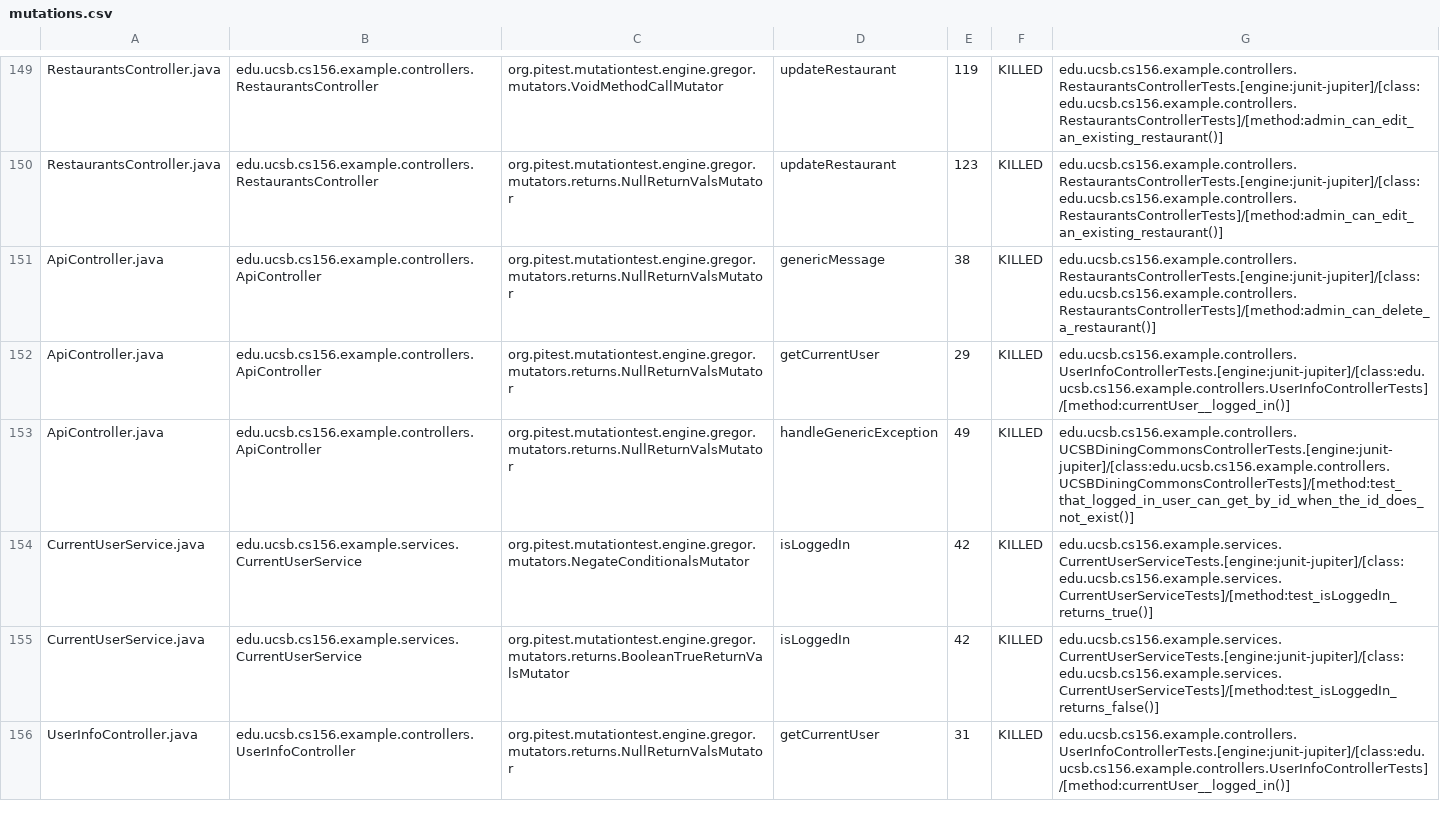
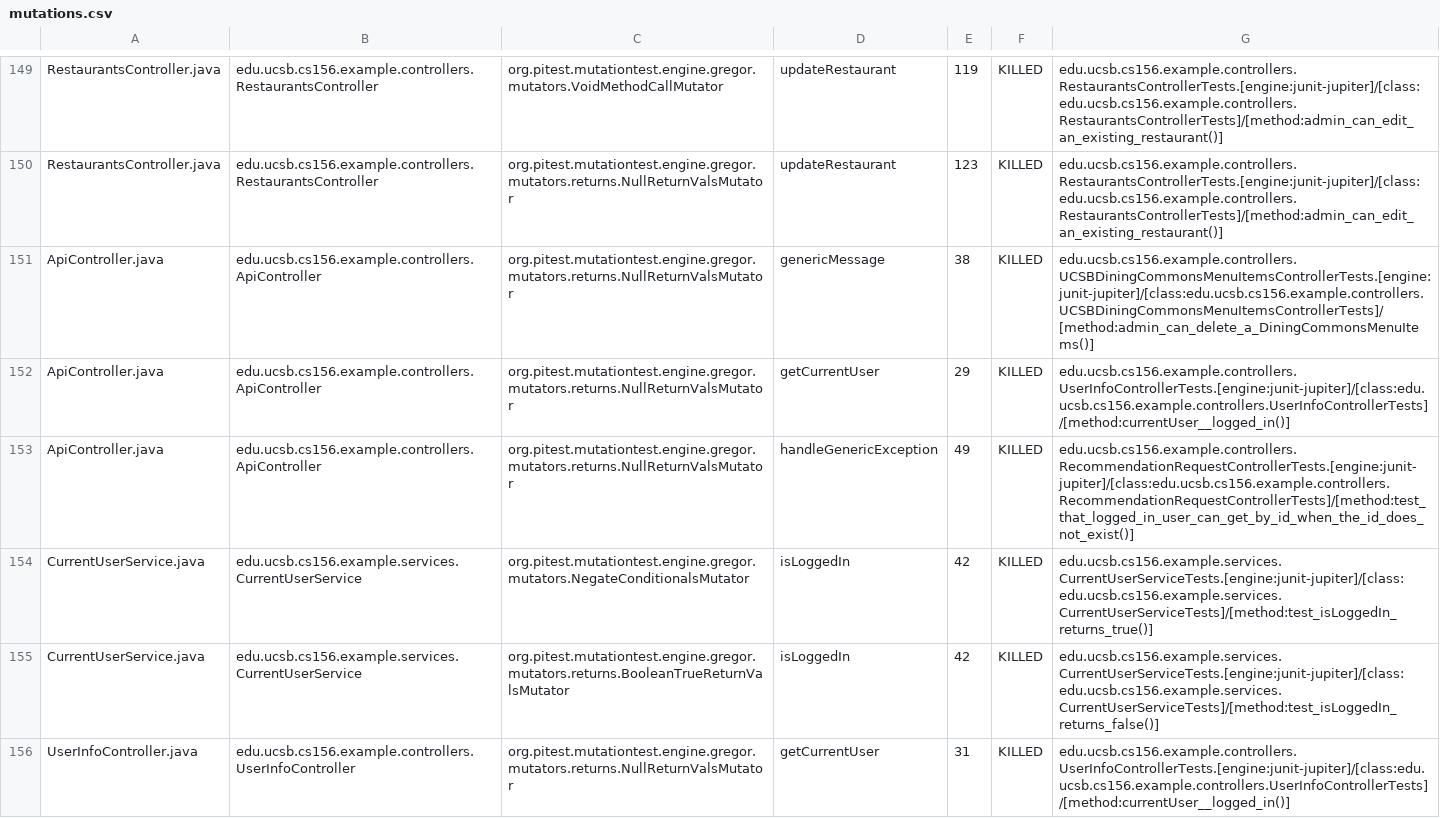
Before and after one commit to ucsb-cs156-f24/team02-f24-02, a CSV file: pitest/mutations.csv, drawn as a sheet; only a part is shown, gaps mark what is left out.

Commit message:
Deploying to gh-pages from @ ucsb-cs156-f24/team02-f24-02@61a1e8470d6e1dfe52d4545167486fd265eaff29 🚀

```diff
--- a/pitest/mutations.csv
+++ b/pitest/mutations.csv
@@ -150,5 +150,5 @@ RestaurantsController.java,edu.ucsb.cs156.example.controllers.RestaurantsControl
 RestaurantsController.java,edu.ucsb.cs156.example.controllers.RestaurantsController,org.pitest.mutationtest.engine.gregor.mutators.returns.NullReturnValsMutator,updateRestaurant,123,KILLED,edu.ucsb.cs156.example.controllers.RestaurantsControllerTests.[engine:junit-jupiter]/[class:edu.ucsb.cs156.example.controllers.RestaurantsControllerTests]/[method:admin_can_edit_an_existing_restaurant()]
-ApiController.java,edu.ucsb.cs156.example.controllers.ApiController,org.pitest.mutationtest.engine.gregor.mutators.returns.NullReturnValsMutator,genericMessage,38,KILLED,edu.ucsb.cs156.example.controllers.RestaurantsControllerTests.[engine:junit-jupiter]/[class:edu.ucsb.cs156.example.controllers.RestaurantsControllerTests]/[method:admin_can_delete_a_restaurant()]
+ApiController.java,edu.ucsb.cs156.example.controllers.ApiController,org.pitest.mutationtest.engine.gregor.mutators.returns.NullReturnValsMutator,genericMessage,38,KILLED,edu.ucsb.cs156.example.controllers.UCSBDiningCommonsMenuItemsControllerTests.[engine:junit-jupiter]/[class:edu.ucsb.cs156.example.controllers.UCSBDiningCommonsMenuItemsControllerTests]/[method:admin_can_delete_a_DiningCommonsMenuItems()]
 ApiController.java,edu.ucsb.cs156.example.controllers.ApiController,org.pitest.mutationtest.engine.gregor.mutators.returns.NullReturnValsMutator,getCurrentUser,29,KILLED,edu.ucsb.cs156.example.controllers.UserInfoControllerTests.[engine:junit-jupiter]/[class:edu.ucsb.cs156.example.controllers.UserInfoControllerTests]/[method:currentUser__logged_in()]
-ApiController.java,edu.ucsb.cs156.example.controllers.ApiController,org.pitest.mutationtest.engine.gregor.mutators.returns.NullReturnValsMutator,handleGenericException,49,KILLED,edu.ucsb.cs156.example.controllers.UCSBDiningCommonsControllerTests.[engine:junit-jupiter]/[class:edu.ucsb.cs156.example.controllers.UCSBDiningCommonsControllerTests]/[method:test_that_logged_in_user_can_get_by_id_when_the_id_does_not_exist()]
+ApiController.java,edu.ucsb.cs156.example.controllers.ApiController,org.pitest.mutationtest.engine.gregor.mutators.returns.NullReturnValsMutator,handleGenericException,49,KILLED,edu.ucsb.cs156.example.controllers.RecommendationRequestControllerTests.[engine:junit-jupiter]/[class:edu.ucsb.cs156.example.controllers.RecommendationRequestControllerTests]/[method:test_that_logged_in_user_can_get_by_id_when_the_id_does_not_exist()]
 CurrentUserService.java,edu.ucsb.cs156.example.services.CurrentUserService,org.pitest.mutationtest.engine.gregor.mutators.NegateConditionalsMutator,isLoggedIn,42,KILLED,edu.ucsb.cs156.example.services.CurrentUserServiceTests.[engine:junit-jupiter]/[class:edu.ucsb.cs156.example.services.CurrentUserServiceTests]/[method:test_isLoggedIn_returns_true()]
```
Also changed, not shown: 17 other files.
